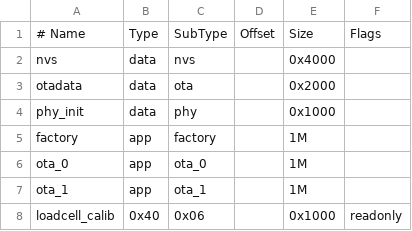
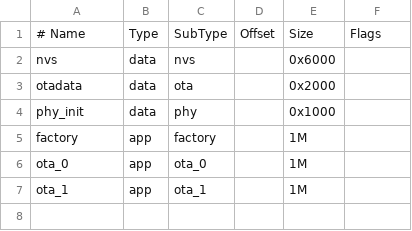
Before and after one commit to K3Engineering/dynamite-sampler-firmware, a CSV file: partitions.csv, drawn as a sheet.

Commit message:
Loadcell calibration: per record update over BLE (#90)

```diff
--- a/partitions.csv
+++ b/partitions.csv
@@ -1,3 +1,3 @@
 # Name,   Type, SubType, Offset,   Size, Flags
-nvs,      data, nvs,     ,        0x4000,
+nvs,      data, nvs,     ,        0x6000,
 otadata,  data, ota,     ,        0x2000,
@@ -7,2 +7 @@ ota_0,    app,  ota_0,   ,        1M,
 ota_1,    app,  ota_1,   ,        1M,
-loadcell_calib,   0x40, 0x06,    ,        0x1000, readonly
```
Also changed, not shown: 3 other files.
